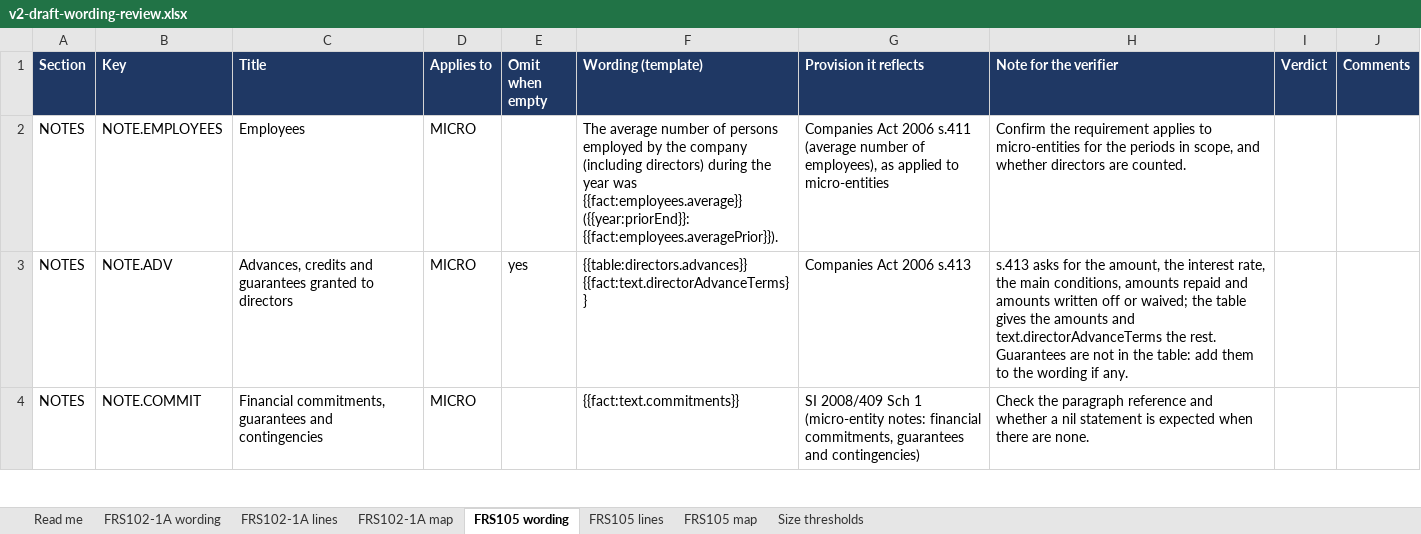
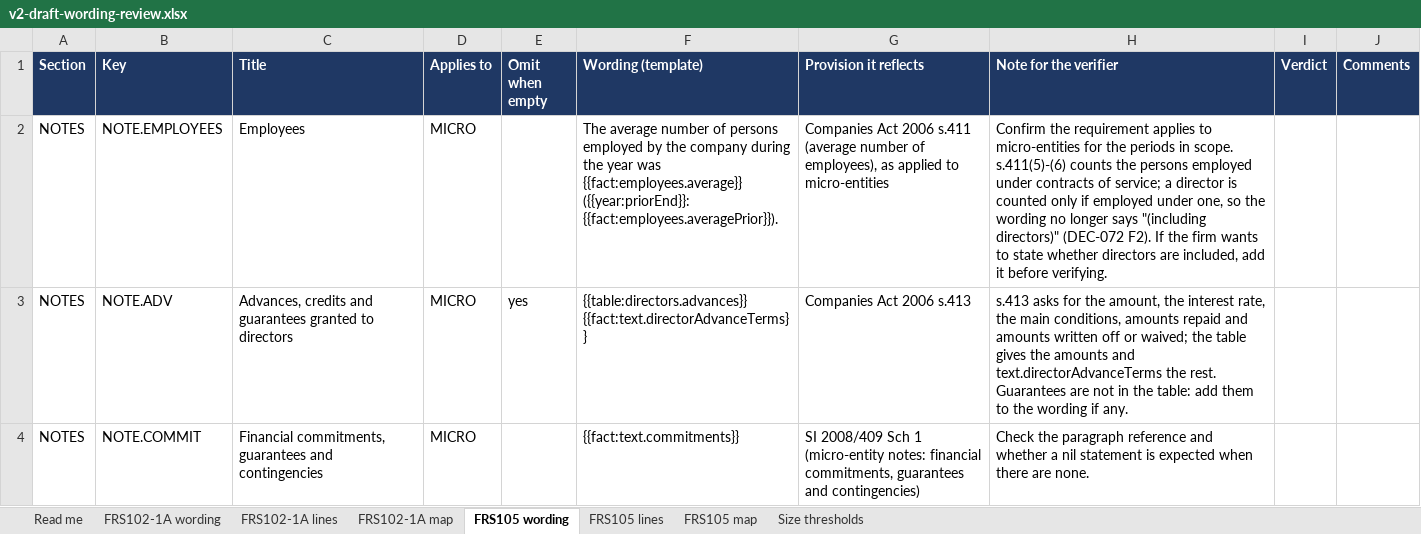
Before and after one commit to mianshoaiblhr/UK-Accounting-Platform, an Excel workbook: docs/architecture/v2-draft-wording-review.xlsx, sheet FRS105 wording, drawn as a sheet; only a part is shown; values as stored, in another font and other column widths than the file's, no borders; the diff names each change by its address in the sheet, - before the commit and + after, or states it on an @@ line.

```diff
--- a/docs/architecture/v2-draft-wording-review.xlsx (sheet FRS105 wording)
+++ b/docs/architecture/v2-draft-wording-review.xlsx (sheet FRS105 wording)
-F2 (Wording (template)): …the company (including directors) during the…
+F2 (Wording (template)): …the company during the…
-H2 (Note for the verifier): …periods in scope, and whether directors are counted.
+H2 (Note for the verifier): …periods in scope. s.411(5)-(6) counts the persons employed under contracts of service; a director is counted only if employed under one, so the wording no longer says "(including directors)" (DEC-072 F2). If the firm wants to state whether directors are included, add it before verifying.
```
Also changed, not shown: sheet FRS102-1A wording, sheet Read me, docs/architecture/v2-data-check.xlsx, 6 other files.
